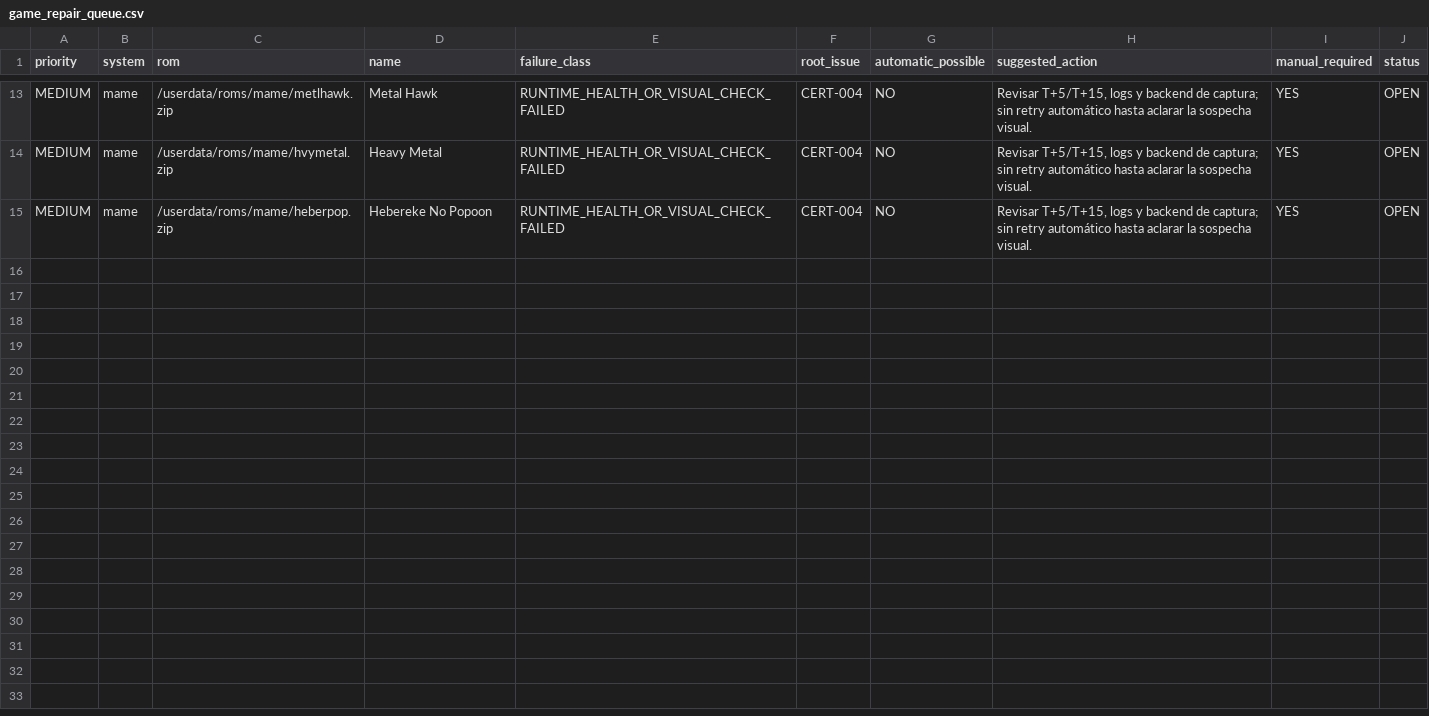
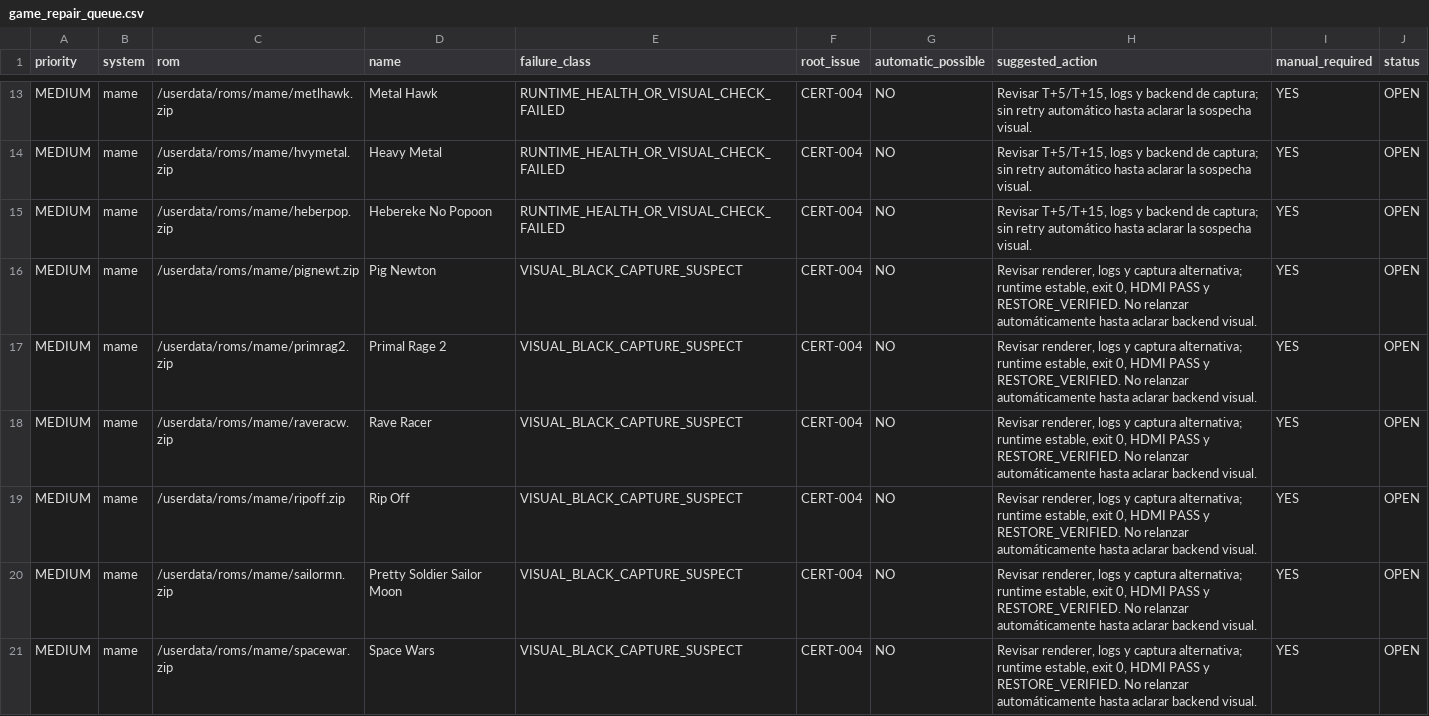
Before and after one commit to agustinc08/arcade-audit, a CSV file: data/game_repair_queue.csv, drawn as a sheet; only a part is shown, gaps mark what is left out.

Commit message:
arcade: certify priority batches 8 and 9

```diff
--- a/data/game_repair_queue.csv
+++ b/data/game_repair_queue.csv
@@ -15 +15,7 @@ MEDIUM,mame,/userdata/roms/mame/hvymetal.zip,Heavy Metal,RUNTIME_HEALTH_OR_VISUA
 MEDIUM,mame,/userdata/roms/mame/heberpop.zip,Hebereke No Popoon,RUNTIME_HEALTH_OR_VISUAL_CHECK_FAILED,CERT-004,NO,"Revisar T+5/T+15, logs y backend de captura; sin retry automático hasta aclarar la sospecha visual.",YES,OPEN
+MEDIUM,mame,/userdata/roms/mame/pignewt.zip,Pig Newton,VISUAL_BLACK_CAPTURE_SUSPECT,CERT-004,NO,"Revisar renderer, logs y captura alternativa; runtime estable, exit 0, HDMI PASS y RESTORE_VERIFIED. No relanzar automáticamente hasta aclarar backend visual.",YES,OPEN
+MEDIUM,mame,/userdata/roms/mame/primrag2.zip,Primal Rage 2,VISUAL_BLACK_CAPTURE_SUSPECT,CERT-004,NO,"Revisar renderer, logs y captura alternativa; runtime estable, exit 0, HDMI PASS y RESTORE_VERIFIED. No relanzar automáticamente hasta aclarar backend visual.",YES,OPEN
+MEDIUM,mame,/userdata/roms/mame/raveracw.zip,Rave Racer,VISUAL_BLACK_CAPTURE_SUSPECT,CERT-004,NO,"Revisar renderer, logs y captura alternativa; runtime estable, exit 0, HDMI PASS y RESTORE_VERIFIED. No relanzar automáticamente hasta aclarar backend visual.",YES,OPEN
+MEDIUM,mame,/userdata/roms/mame/ripoff.zip,Rip Off,VISUAL_BLACK_CAPTURE_SUSPECT,CERT-004,NO,"Revisar renderer, logs y captura alternativa; runtime estable, exit 0, HDMI PASS y RESTORE_VERIFIED. No relanzar automáticamente hasta aclarar backend visual.",YES,OPEN
+MEDIUM,mame,/userdata/roms/mame/sailormn.zip,Pretty Soldier Sailor Moon,VISUAL_BLACK_CAPTURE_SUSPECT,CERT-004,NO,"Revisar renderer, logs y captura alternativa; runtime estable, exit 0, HDMI PASS y RESTORE_VERIFIED. No relanzar automáticamente hasta aclarar backend visual.",YES,OPEN
+MEDIUM,mame,/userdata/roms/mame/spacewar.zip,Space Wars,VISUAL_BLACK_CAPTURE_SUSPECT,CERT-004,NO,"Revisar renderer, logs y captura alternativa; runtime estable, exit 0, HDMI PASS y RESTORE_VERIFIED. No relanzar automáticamente hasta aclarar backend visual.",YES,OPEN
```
Also changed, not shown: data/arcade_issues.csv, 8 other files.
